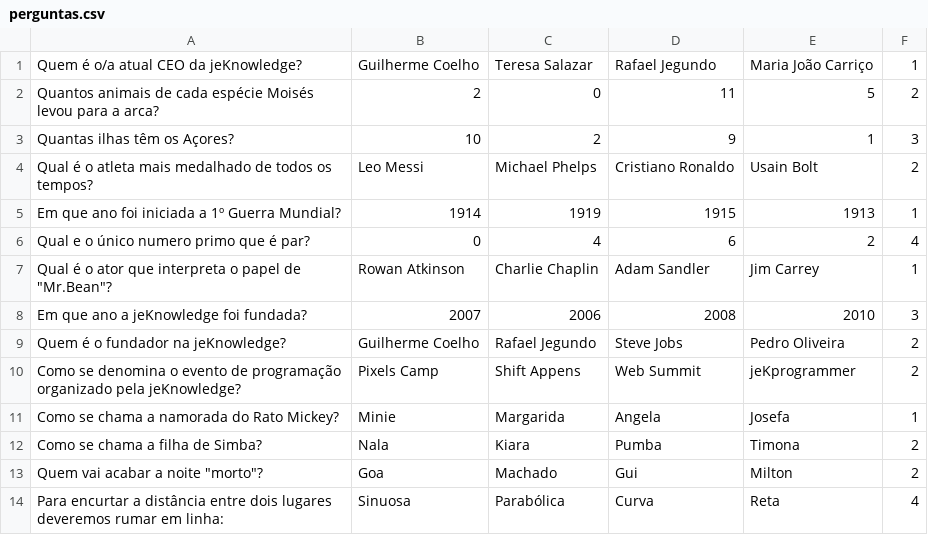
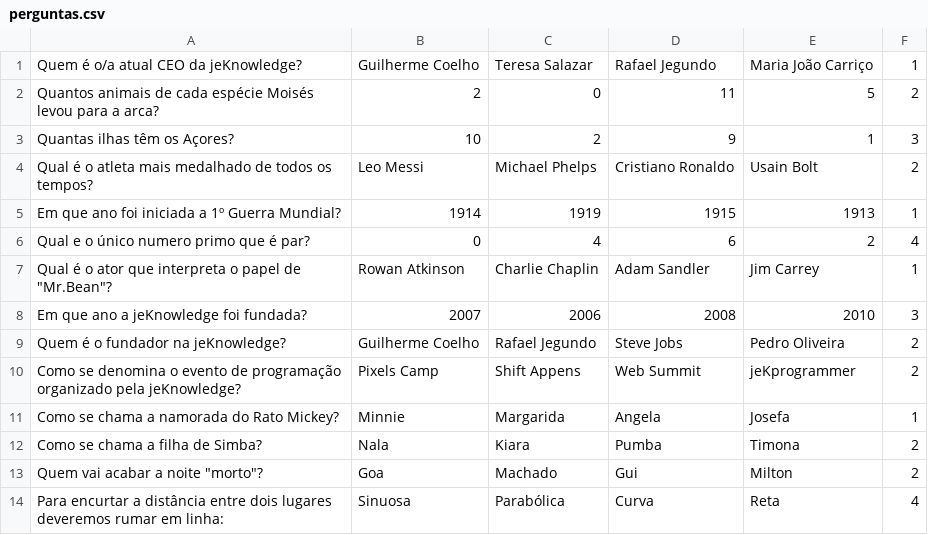
Before and after one commit to fanfy1998/jekquiz, a CSV file: perguntas.csv, drawn as a sheet.

```diff
--- a/perguntas.csv
+++ b/perguntas.csv
@@ -10,3 +10,3 @@ Quem é o fundador na jeKnowledge?,Guilherme Coelho,Rafael Jegundo,Steve Jobs,Pe
 Como se denomina o evento de programação organizado pela jeKnowledge?,Pixels Camp,Shift Appens,Web Summit,jeKprogrammer,2,
-Como se chama a namorada do Rato Mickey?,Minie,Margarida,Angela,Josefa,1,
+Como se chama a namorada do Rato Mickey?,Minnie,Margarida,Angela,Josefa,1,
 Como se chama a filha de Simba?,Nala,Kiara,Pumba,Timona,2,
```
Also changed, not shown: 36 other files.
